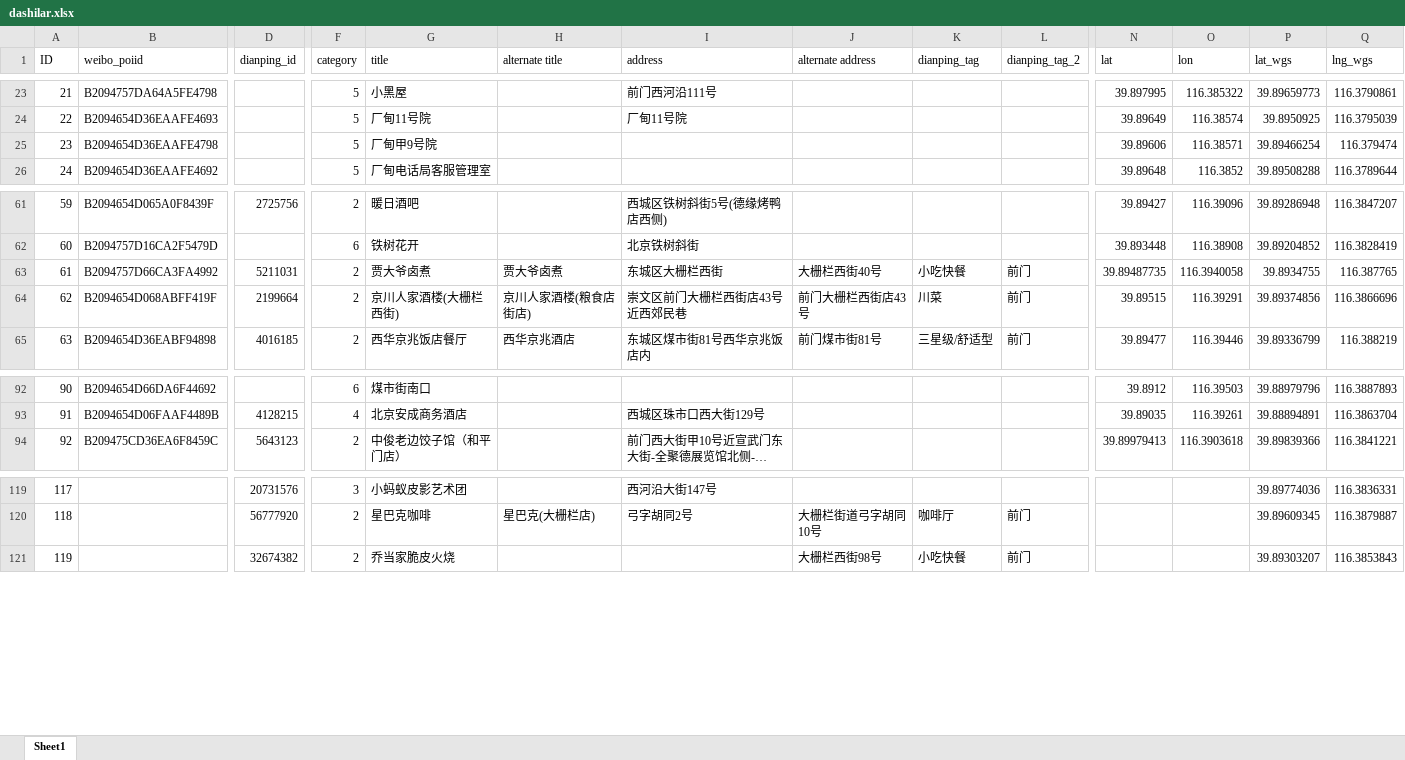
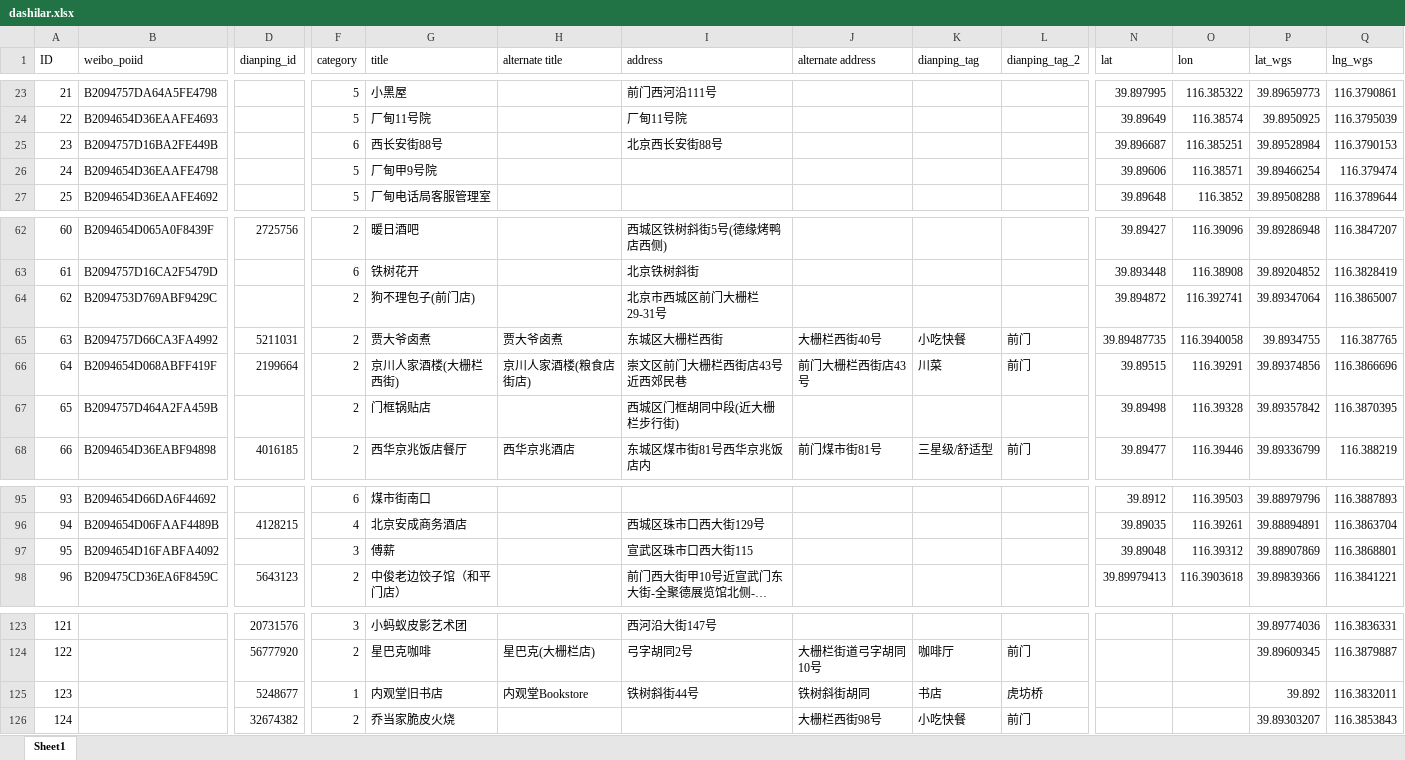
Before and after one commit to musofan/IL-POC, an Excel workbook: analysis/dashilar.xlsx, sheet Sheet1, drawn as a sheet; only a part is shown, gaps mark what is left out; long unchanged cells end in …; values as stored, in another font and other column widths than the file's, no borders; addresses are those after the commit; rows hold the shown columns only; the diff names each change by its address in the sheet, - before the commit and + after, or states it on an @@ line.

Commit message:
data update

```diff
--- a/analysis/dashilar.xlsx (sheet Sheet1)
+++ b/analysis/dashilar.xlsx (sheet Sheet1)
+row 25: 23 | B2094757D16BA2FE449B |  | 6 | 西长安街88号 |  | 北京西长安街88号 |  |  |  | 39.896687 | 116.385251 | 39.89528984 | 116.3790153
@@ column A (ID) renumbered from row 26 down @@
+row 64: 62 | B2094753D769ABF9429C |  | 2 | 狗不理包子(前门店) |  | 北京市西城区前门大栅栏29-31号 |  |  |  | 39.894872 | 116.392741 | 39.89347064 | 116.3865007
+row 67: 65 | B2094757D464A2FA459B |  | 2 | 门框锅贴店 |  | 西城区门框胡同中段(近大栅栏步行街) |  |  |  | 39.89498 | 116.39328 | 39.89357842 | 116.3870395
+row 97: 95 | B2094654D16FABFA4092 |  | 3 | 傅薪 |  | 宣武区珠市口西大街115 |  |  |  | 39.89048 | 116.39312 | 39.88907869 | 116.3868801
+row 125: 123 |  | 5248677 | 1 | 内观堂旧书店 | 内观堂Bookstore | 铁树斜街44号 | 铁树斜街胡同 | 书店 | 虎坊桥 |  |  | 39.892 | 116.3832011
```
Also changed, not shown: formulas that keep their value, 4 other files.
